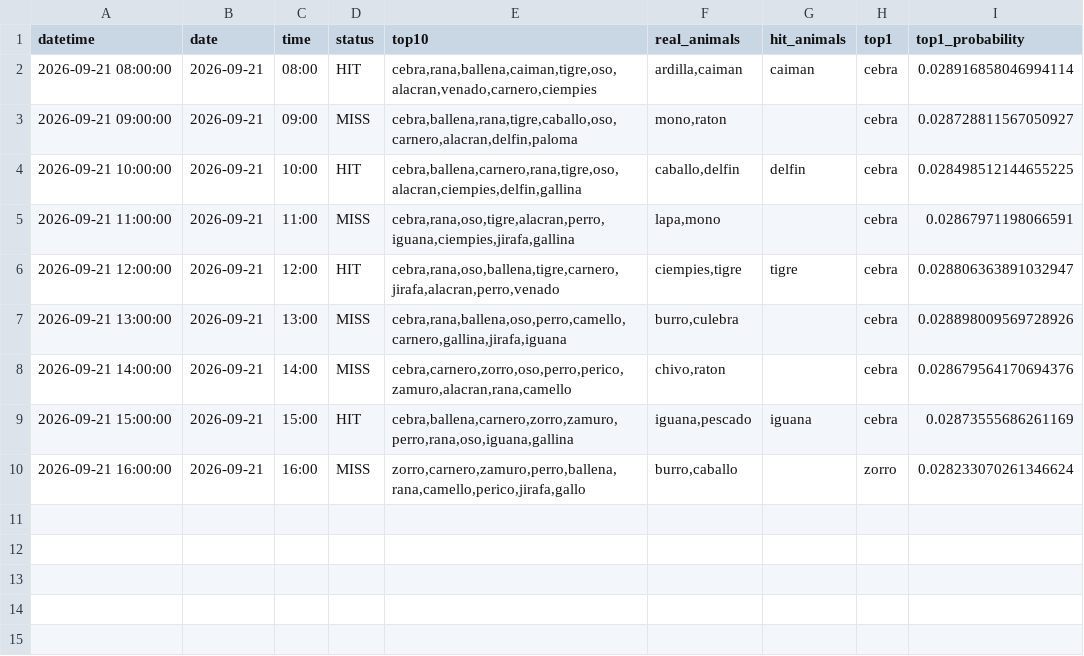
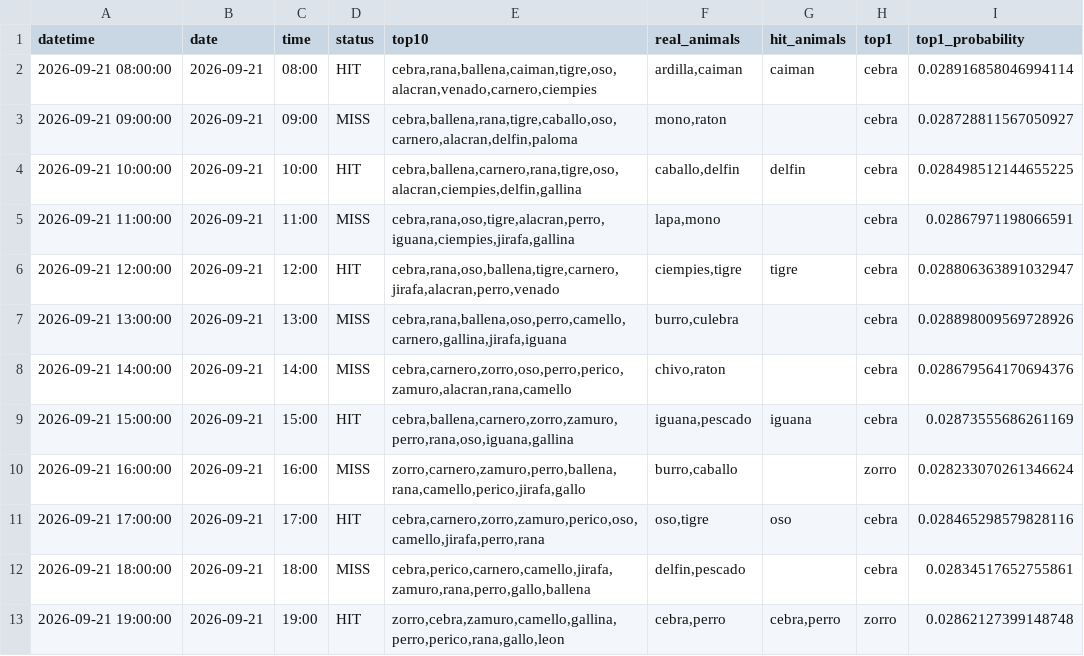
Before and after one commit to Juan571/testingprob, a CSV file: v7_output/turnos_hoy.csv, drawn as a sheet; the diff names each change by its address in the sheet, - before the commit and + after, or states it on an @@ line.

```diff
--- a/v7_output/turnos_hoy.csv
+++ b/v7_output/turnos_hoy.csv
+row 11: 2026-09-21 17:00:00 | 2026-09-21 | 17:00 | HIT | cebra,carnero,zorro,zamuro,perico,oso,camello,jirafa,perro,rana | oso,tigre | oso | cebra | 0.028465298579828116
+row 12: 2026-09-21 18:00:00 | 2026-09-21 | 18:00 | MISS | cebra,perico,carnero,camello,jirafa,zamuro,rana,perro,gallo,ballena | delfin,pescado |  | cebra | 0.02834517652755861
+row 13: 2026-09-21 19:00:00 | 2026-09-21 | 19:00 | HIT | zorro,cebra,zamuro,camello,gallina,perro,perico,rana,gallo,leon | cebra,perro | cebra,perro | zorro | 0.02862127399148748
```
Also changed, not shown: v7_output/backtest.csv, v7_output/patrones.csv, 4 other files.
